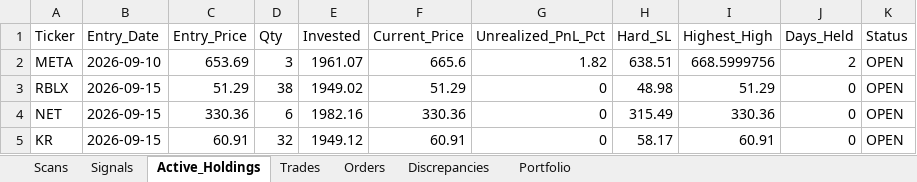
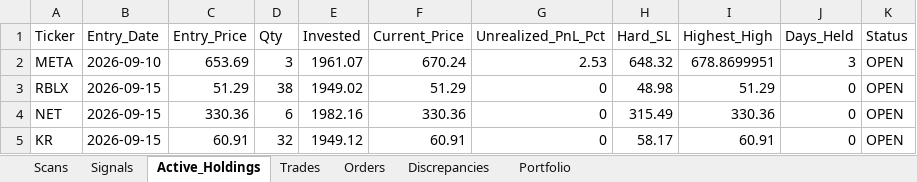
Before and after one commit to thokfoot/volatility-expansion-bot, an Excel workbook: data/trade_log_us.xlsx, sheet Active_Holdings, drawn as a sheet; values as stored, in another font and other column widths than the file's, no borders; the diff names each change by its address in the sheet, - before the commit and + after, or states it on an @@ line.

```diff
--- a/data/trade_log_us.xlsx (sheet Active_Holdings)
+++ b/data/trade_log_us.xlsx (sheet Active_Holdings)
-F2 (Current_Price): 665.6
+F2 (Current_Price): 670.24
-G2 (Unrealized_PnL_Pct): 1.82
+G2 (Unrealized_PnL_Pct): 2.53
-H2 (Hard_SL): 638.51
+H2 (Hard_SL): 648.32
-I2 (Highest_High): 668.5999756
+I2 (Highest_High): 678.8699951
-J2 (Days_Held): 2
+J2 (Days_Held): 3
```
Also changed, not shown: sheet Scans, sheet Signals, sheet Discrepancies, sheet Portfolio, data/trade_log.xlsx, 1 other file.
